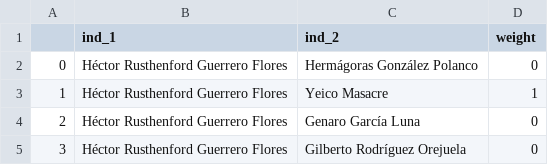
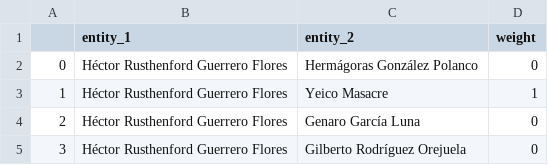
Before and after one commit to Fedebindi97/organized-crime-articles, a CSV file: _aux/Connections between individuals - alliances.csv, drawn as a sheet; only a part is shown.

```diff
--- a/_aux/Connections between individuals - alliances.csv
+++ b/_aux/Connections between individuals - alliances.csv
@@ -1,2 +1,2 @@
-,ind_1,ind_2,weight
+,entity_1,entity_2,weight
 0,Héctor Rusthenford Guerrero Flores,Hermágoras González Polanco,0
```
Also changed, not shown: _aux/Connections between groups - alliances.csv, 12 other files.
